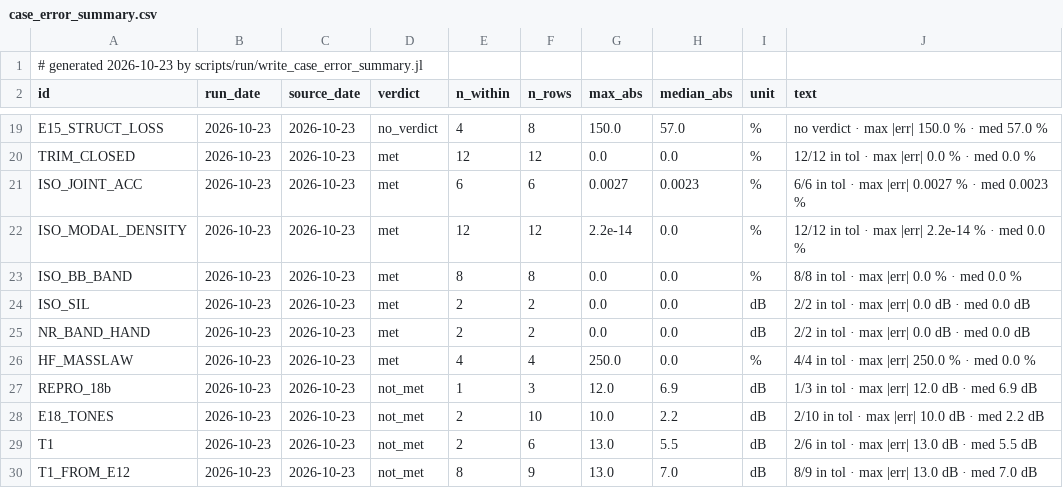
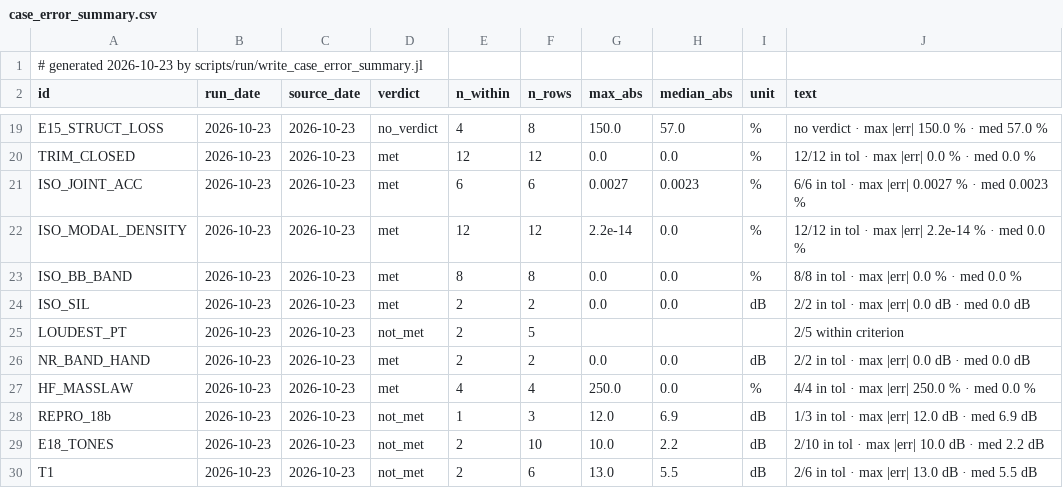
Before and after one commit to hoangf1/PAIN, a CSV file: rea-work/docs/validation_reports/case_error_summary.csv, drawn as a sheet; only a part is shown, gaps mark what is left out; the shorter side is filled out with more unchanged rows; the diff names each change by its address in the sheet, - before the commit and + after, or states it on an @@ line.

```diff
--- a/rea-work/docs/validation_reports/case_error_summary.csv
+++ b/rea-work/docs/validation_reports/case_error_summary.csv
+row 25: LOUDEST_PT | 2026-10-23 | 2026-10-23 | not_met | 2 | 5 |  |  |  | 2/5 within criterion
```
Also changed, not shown: 9 other files.
